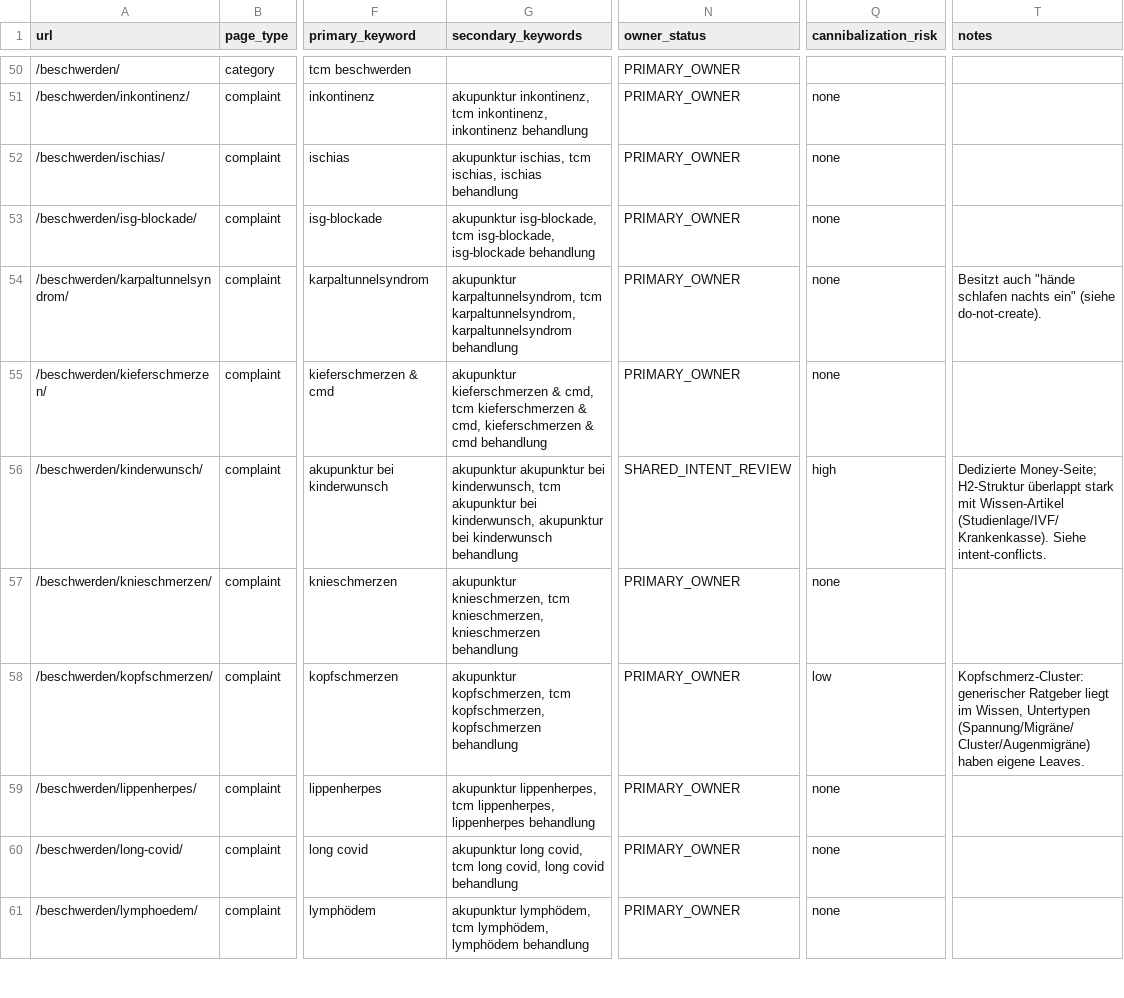
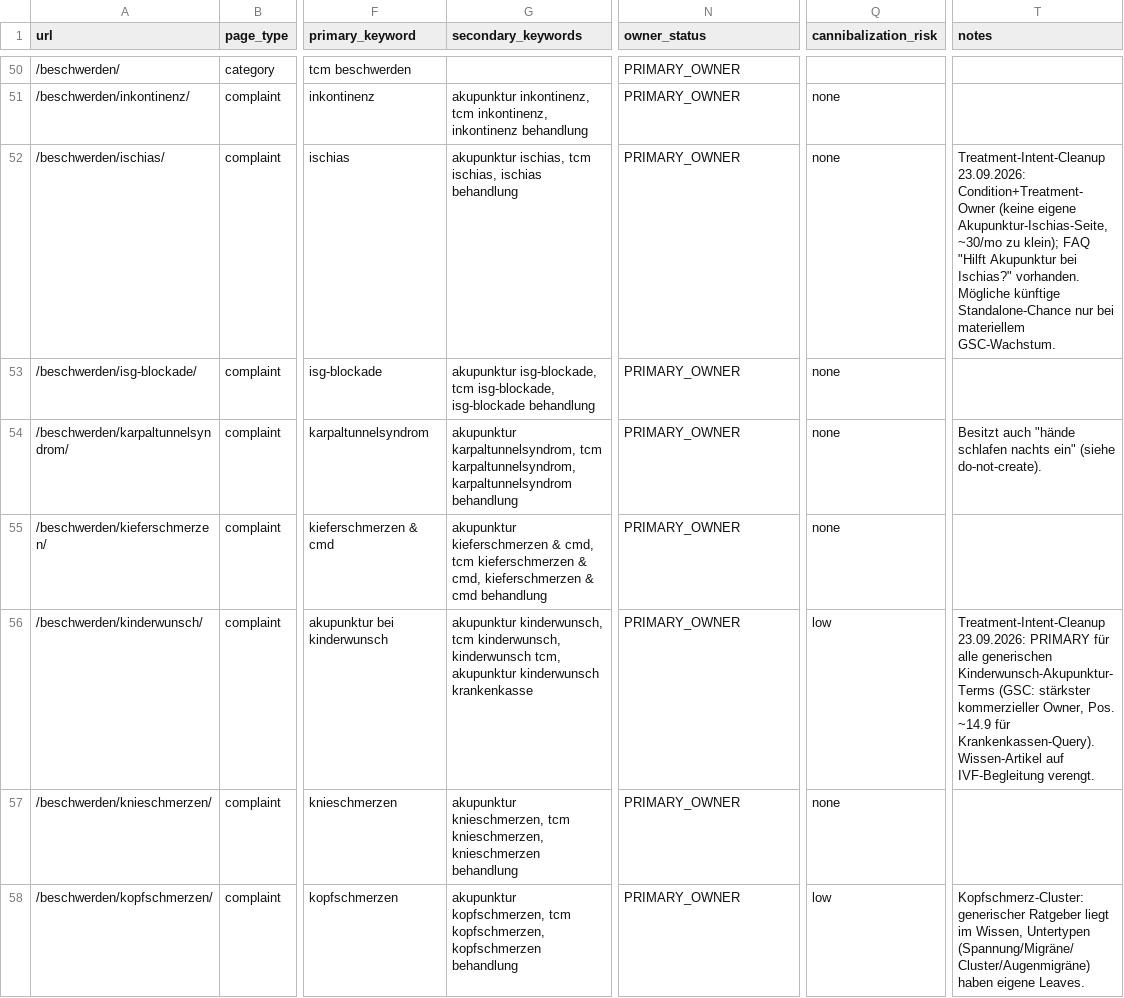
Before and after one commit to Thehwang88/tcm-ch, a CSV file: seo/master-keyword-url-map.csv, drawn as a sheet; only a part is shown, gaps mark what is left out; the shorter side is filled out with more unchanged rows; the diff covers the shown part only; the diff names each change by its address in the sheet, - before the commit and + after, or states it on an @@ line.

```diff
--- a/seo/master-keyword-url-map.csv
+++ b/seo/master-keyword-url-map.csv
-T52 (notes): (empty)
+T52 (notes): Treatment-Intent-Cleanup 23.09.2026: Condition+Treatment-Owner (keine eigene Akupunktur-Ischias-Seite, ~30/mo zu klein); FAQ "Hilft Akupunktur bei Ischias?" vorhanden. Mögliche künftige Standalone-Chance nur bei materiellem GSC-Wachstum.
-G56 (secondary_keywords): akupunktur akupunktur bei kinderwunsch, tcm akupunktur bei kinderwunsch, akupunktur bei kinderwunsch behandlung
+G56 (secondary_keywords): akupunktur kinderwunsch, tcm kinderwunsch, kinderwunsch tcm, akupunktur kinderwunsch krankenkasse
-N56 (owner_status): SHARED_INTENT_REVIEW
+N56 (owner_status): PRIMARY_OWNER
-Q56 (cannibalization_risk): high
+Q56 (cannibalization_risk): low
-T56 (notes): Dedizierte Money-Seite; H2-Struktur überlappt stark mit Wissen-Artikel (Studienlage/IVF/Krankenkasse). Siehe intent-conflicts.
+T56 (notes): Treatment-Intent-Cleanup 23.09.2026: PRIMARY für alle generischen Kinderwunsch-Akupunktur-Terms (GSC: stärkster kommerzieller Owner, Pos. ~14.9 für Krankenkassen-Query). Wissen-Artikel auf IVF-Begleitung verengt.
```
Also changed, not shown: 63 edited cells elsewhere in this file, 6 other files.
